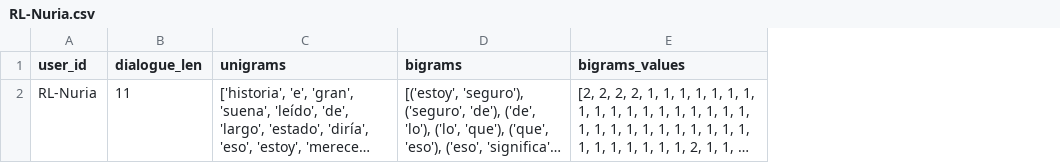
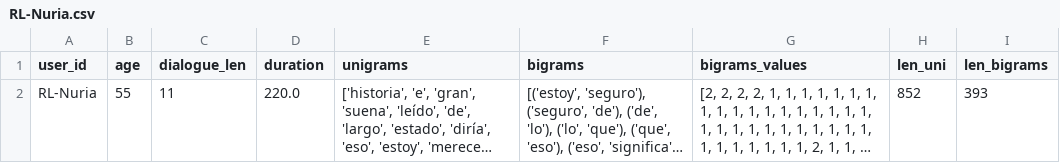
Before and after one commit to gonzalorecio/Deep-Reinforcement-Learning-Open-domain-chatbot, a CSV file: results/RL-Nuria.csv, drawn as a sheet; long unchanged cells end in …; the diff names each change by its address in the sheet, - before the commit and + after, or states it on an @@ line.

Commit message:
evaluations + results

```diff
--- a/results/RL-Nuria.csv
+++ b/results/RL-Nuria.csv
+column B (age), row 2: 55
+column D (duration), row 2: 220.0
+column H (len_uni), row 2: 852
+column I (len_bigrams), row 2: 393
```
Also changed, not shown: results/Baseline-Nuria.csv, 29 other files.
